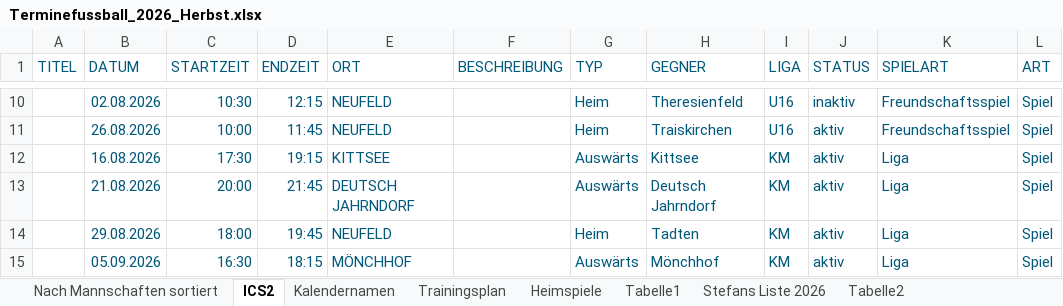
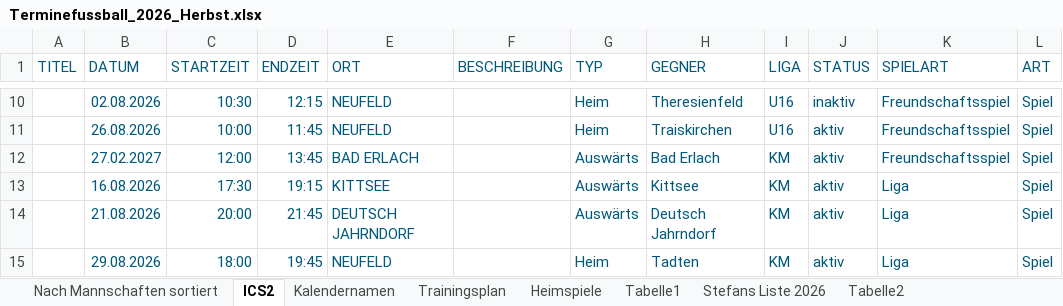
Before and after one commit to dtb-asv/asv-neufeld, an Excel workbook: Excel2/Terminefussball_2026_Herbst.xlsx, sheet ICS2, drawn as a sheet; only a part is shown, gaps mark what is left out; the shorter side is filled out with more unchanged rows; values as stored, in another font and other column widths than the file's, no borders; the diff names each change by its address in the sheet, - before the commit and + after, or states it on an @@ line.

```diff
--- a/Excel2/Terminefussball_2026_Herbst.xlsx (sheet ICS2)
+++ b/Excel2/Terminefussball_2026_Herbst.xlsx (sheet ICS2)
+row 12:  | 27.02.2027 | 12:00 | 13:45 | BAD ERLACH |  | Auswärts | Bad Erlach | KM | aktiv | Freundschaftsspiel | Spiel
```
Also changed, not shown: sheet Heimspiele, sheet Nach Mannschaften sortiert, formulas that keep their value, hidden cells, 3 other files.
